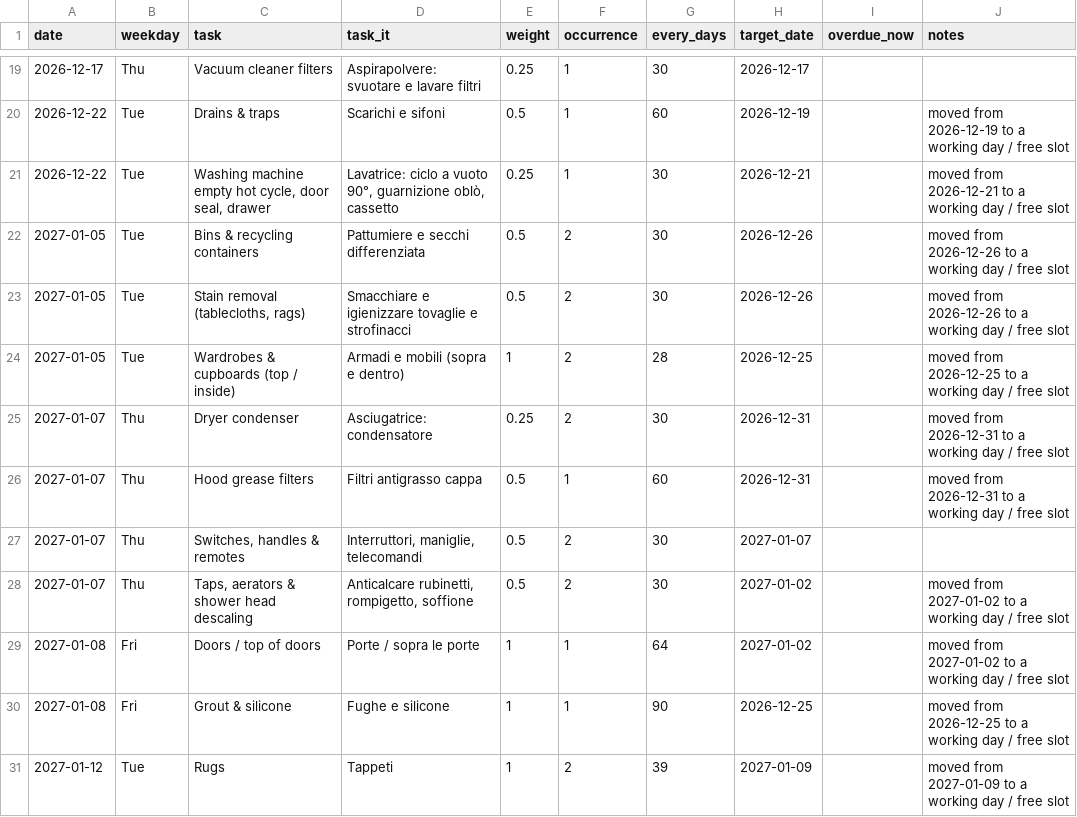
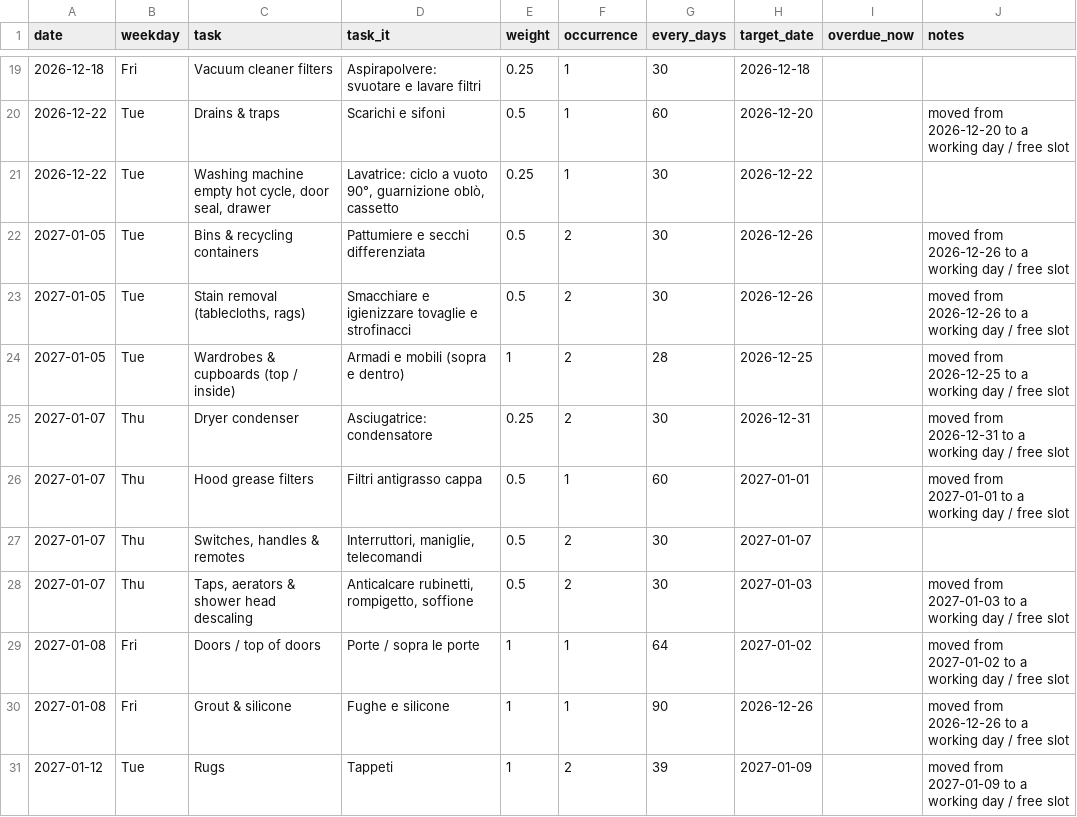
Before and after one commit to laceto/cleany, a CSV file: output/schedule.csv, drawn as a sheet; only a part is shown, gaps mark what is left out; the diff covers the shown part only.

```diff
--- a/output/schedule.csv
+++ b/output/schedule.csv
@@ -19,4 +19,4 @@ date,weekday,task,task_it,weight,occurrence,every_days,target_date,overdue_now,n
-2026-12-17,Thu,Vacuum cleaner filters,Aspirapolvere: svuotare e lavare filtri,0.25,1,30,2026-12-17,,
-2026-12-22,Tue,Drains & traps,Scarichi e sifoni,0.5,1,60,2026-12-19,,moved from 2026-12-19 to a working day / free slot
-2026-12-22,Tue,"Washing machine empty hot cycle, door seal, drawer","Lavatrice: ciclo a vuoto 90°, guarnizione oblò, cassetto",0.25,1,30,2026-12-21,,moved from 2026-12-21 to a working day / free slot
+2026-12-18,Fri,Vacuum cleaner filters,Aspirapolvere: svuotare e lavare filtri,0.25,1,30,2026-12-18,,
+2026-12-22,Tue,Drains & traps,Scarichi e sifoni,0.5,1,60,2026-12-20,,moved from 2026-12-20 to a working day / free slot
+2026-12-22,Tue,"Washing machine empty hot cycle, door seal, drawer","Lavatrice: ciclo a vuoto 90°, guarnizione oblò, cassetto",0.25,1,30,2026-12-22,,
 2027-01-05,Tue,Bins & recycling containers,Pattumiere e secchi differenziata,0.5,2,30,2026-12-26,,moved from 2026-12-26 to a working day / free slot
@@ -25,7 +25,7 @@ date,weekday,task,task_it,weight,occurrence,every_days,target_date,overdue_now,n
 2027-01-07,Thu,Dryer condenser,Asciugatrice: condensatore,0.25,2,30,2026-12-31,,moved from 2026-12-31 to a working day / free slot
-2027-01-07,Thu,Hood grease filters,Filtri antigrasso cappa,0.5,1,60,2026-12-31,,moved from 2026-12-31 to a working day / free slot
+2027-01-07,Thu,Hood grease filters,Filtri antigrasso cappa,0.5,1,60,2027-01-01,,moved from 2027-01-01 to a working day / free slot
 2027-01-07,Thu,"Switches, handles & remotes","Interruttori, maniglie, telecomandi",0.5,2,30,2027-01-07,,
-2027-01-07,Thu,"Taps, aerators & shower head descaling","Anticalcare rubinetti, rompigetto, soffione",0.5,2,30,2027-01-02,,moved from 2027-01-02 to a working day / free slot
+2027-01-07,Thu,"Taps, aerators & shower head descaling","Anticalcare rubinetti, rompigetto, soffione",0.5,2,30,2027-01-03,,moved from 2027-01-03 to a working day / free slot
 2027-01-08,Fri,Doors / top of doors,Porte / sopra le porte,1,1,64,2027-01-02,,moved from 2027-01-02 to a working day / free slot
-2027-01-08,Fri,Grout & silicone,Fughe e silicone,1,1,90,2026-12-25,,moved from 2026-12-25 to a working day / free slot
+2027-01-08,Fri,Grout & silicone,Fughe e silicone,1,1,90,2026-12-26,,moved from 2026-12-26 to a working day / free slot
 2027-01-12,Tue,Rugs,Tappeti,1,2,39,2027-01-09,,moved from 2027-01-09 to a working day / free slot
```
Also changed, not shown: 62 edited cells elsewhere in this file, 4 other files.
